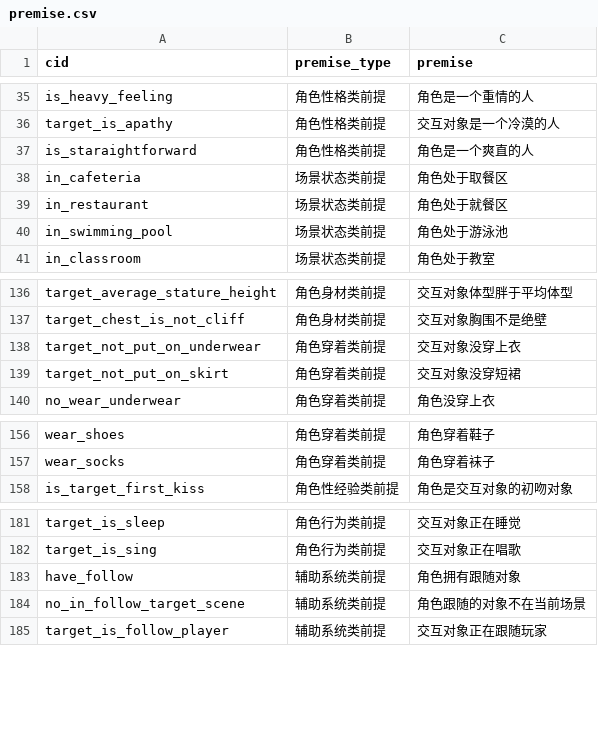
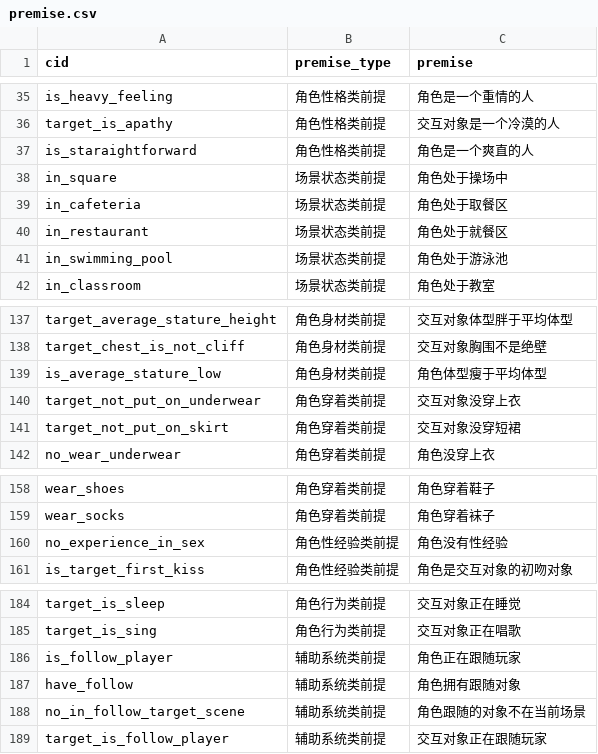
Before and after one commit to pokemonchw/DieloliAIEditor, a CSV file: premise.csv, drawn as a sheet; only a part is shown, gaps mark what is left out.

```diff
--- a/premise.csv
+++ b/premise.csv
@@ -37,2 +37,3 @@ target_is_apathy,角色性格类前提,交互对象是一个冷漠的人
 is_staraightforward,角色性格类前提,角色是一个爽直的人
+in_square,场景状态类前提,角色处于操场中
 in_cafeteria,场景状态类前提,角色处于取餐区
@@ -137,2 +138,3 @@ target_average_stature_height,角色身材类前提,交互对象体型胖于平
 target_chest_is_not_cliff,角色身材类前提,交互对象胸围不是绝壁
+is_average_stature_low,角色身材类前提,角色体型瘦于平均体型
 target_not_put_on_underwear,角色穿着类前提,交互对象没穿上衣
@@ -157,2 +159,3 @@ wear_shoes,角色穿着类前提,角色穿着鞋子
 wear_socks,角色穿着类前提,角色穿着袜子
+no_experience_in_sex,角色性经验类前提,角色没有性经验
 is_target_first_kiss,角色性经验类前提,角色是交互对象的初吻对象
@@ -182,2 +185,3 @@ target_is_sleep,角色行为类前提,交互对象正在睡觉
 target_is_sing,角色行为类前提,交互对象正在唱歌
+is_follow_player,辅助系统类前提,角色正在跟随玩家
 have_follow,辅助系统类前提,角色拥有跟随对象
```
Also changed, not shown: 4 other files.
